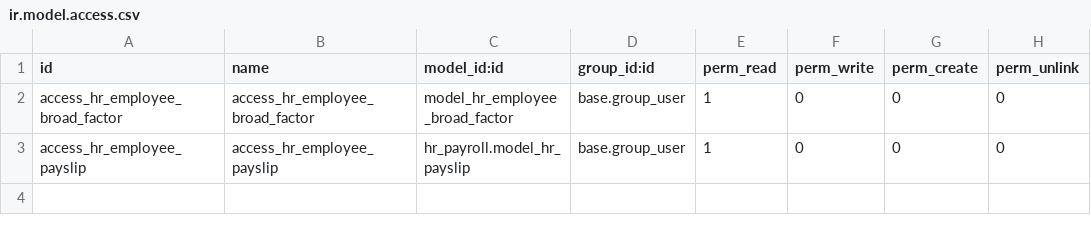
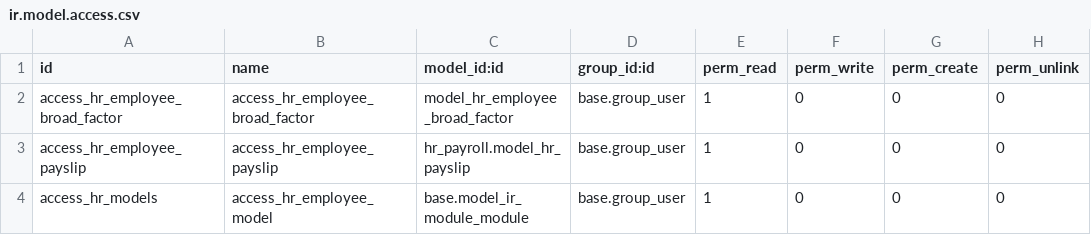
Before and after one commit to CybroOdoo/OpenHRMS, a CSV file: hrms_dashboard/security/ir.model.access.csv, drawn as a sheet; the diff names each change by its address in the sheet, - before the commit and + after, or states it on an @@ line.

```diff
--- a/hrms_dashboard/security/ir.model.access.csv
+++ b/hrms_dashboard/security/ir.model.access.csv
+row 4: access_hr_models | access_hr_employee_model | base.model_ir_module_module | base.group_user | 1 | 0 | 0 | 0
```
Also changed, not shown: 3 other files.
